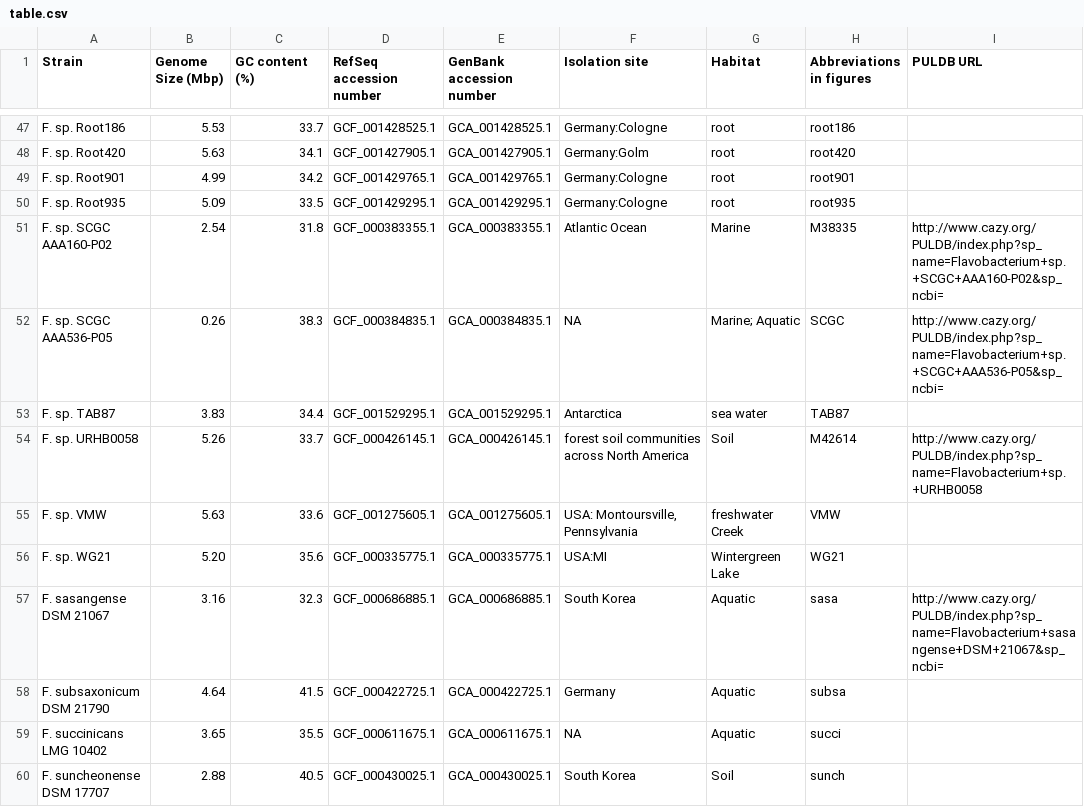
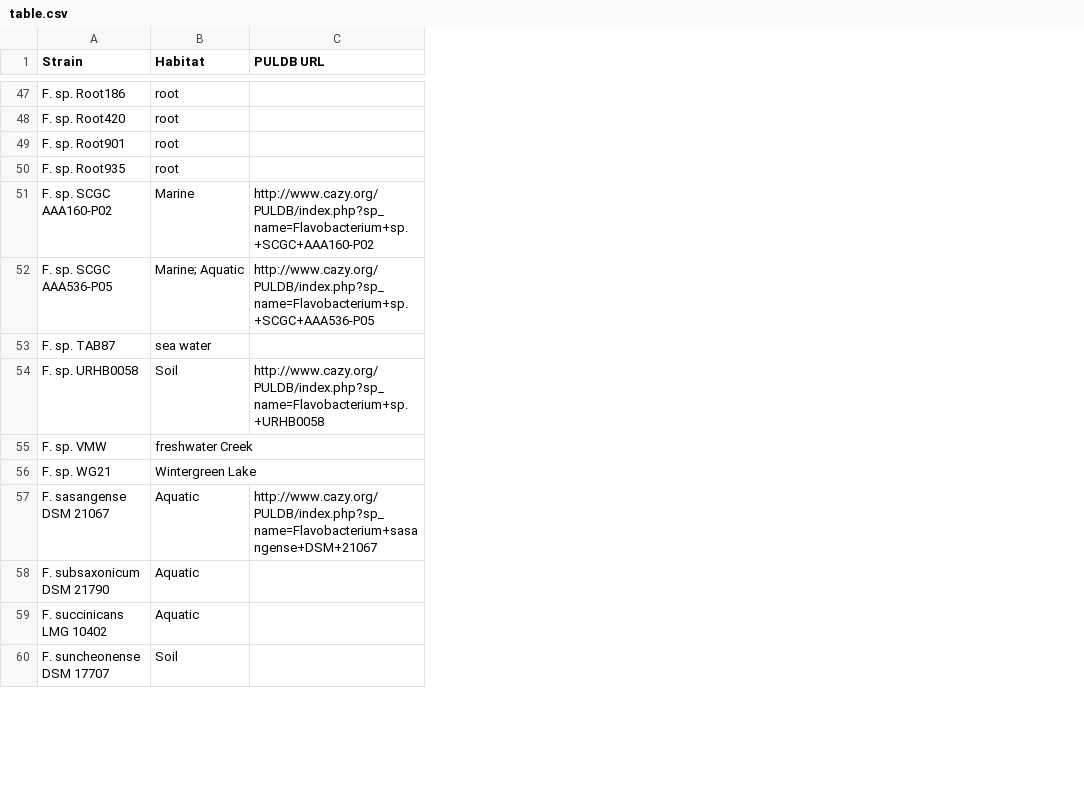
Before and after one commit to Raklit/BioParser, a CSV file: table.csv, drawn as a sheet; only a part is shown, gaps mark what is left out; removed rows and columns are numbered as before the commit, all else as after; the diff covers the shown part only; the diff names each change by its address in the sheet, - before the commit and + after, or states it on an @@ line.

```diff
--- a/table.csv
+++ b/table.csv
-column B (Genome Size (Mbp)), rows 47-60: 5.53 | 5.63 | 4.99 | 5.09 | 2.54 | 0.26 | 3.83 | 5.26 | 5.63 | 5.20 | 3.16 | 4.64 | 3.65 | 2.88
-column C (GC content (%)), rows 47-60: 33.7 | 34.1 | 34.2 | 33.5 | 31.8 | 38.3 | 34.4 | 33.7 | 33.6 | 35.6 | 32.3 | 41.5 | 35.5 | 40.5
-column D (RefSeq accession number), rows 47-60: GCF_001428525.1 | GCF_001427905.1 | GCF_001429765.1 | GCF_001429295.1 | GCF_000383355.1 | GCF_000384835.1 | GCF_001529295.1 | GCF_000426145.1 | GCF_001275605.1 | GCF_000335775.1 | GCF_000686885.1 | GCF_000422725.1 | GCF_000611675.1 | GCF_000430025.1
-column E (GenBank accession number), rows 47-60: GCA_001428525.1 | GCA_001427905.1 | GCA_001429765.1 | GCA_001429295.1 | GCA_000383355.1 | GCA_000384835.1 | GCA_001529295.1 | GCA_000426145.1 | GCA_001275605.1 | GCA_000335775.1 | GCA_000686885.1 | GCA_000422725.1 | GCA_000611675.1 | GCA_000430025.1
-column F (Isolation site), rows 47-60: Germany:Cologne | Germany:Golm | Germany:Cologne | Germany:Cologne | Atlantic Ocean | NA | Antarctica | forest soil communities across North America | USA: Montoursville, Pennsylvania | USA:MI | South Korea | Germany | NA | South Korea
-column H (Abbreviations in figures), rows 47-60: root186 | root420 | root901 | root935 | M38335 | SCGC | TAB87 | M42614 | VMW | WG21 | sasa | subsa | succi | sunch
-C51 (PULDB URL): http://www.cazy.org/PULDB/index.php?sp_name=Flavobacterium+sp.+SCGC+AAA160-P02&sp_ncbi=
+C51 (PULDB URL): http://www.cazy.org/PULDB/index.php?sp_name=Flavobacterium+sp.+SCGC+AAA160-P02
-C52 (PULDB URL): http://www.cazy.org/PULDB/index.php?sp_name=Flavobacterium+sp.+SCGC+AAA536-P05&sp_ncbi=
+C52 (PULDB URL): http://www.cazy.org/PULDB/index.php?sp_name=Flavobacterium+sp.+SCGC+AAA536-P05
-C57 (PULDB URL): http://www.cazy.org/PULDB/index.php?sp_name=Flavobacterium+sasangense+DSM+21067&sp_ncbi=
+C57 (PULDB URL): http://www.cazy.org/PULDB/index.php?sp_name=Flavobacterium+sasangense+DSM+21067
```
Also changed, not shown: 3 added rows and 16 edited cells elsewhere in this file, 8 other files.
